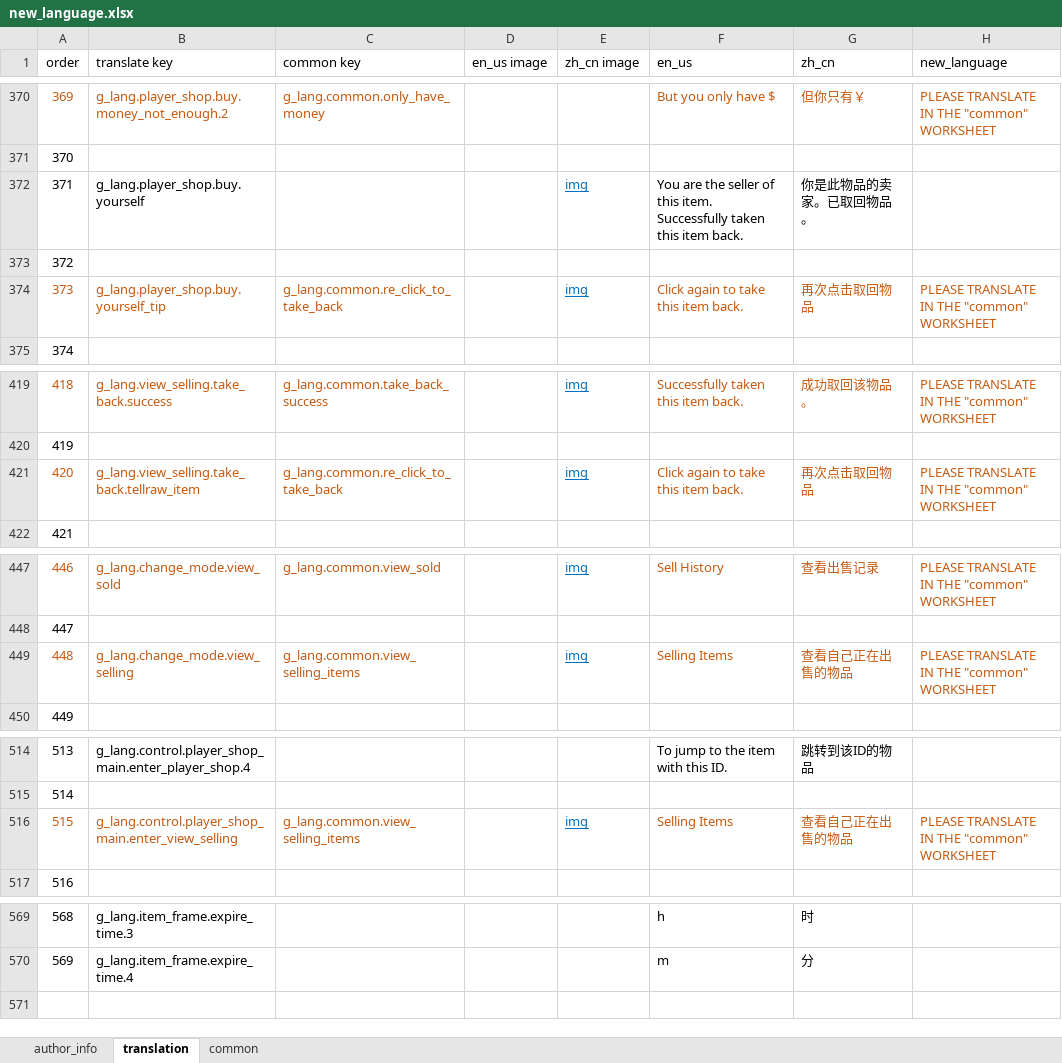
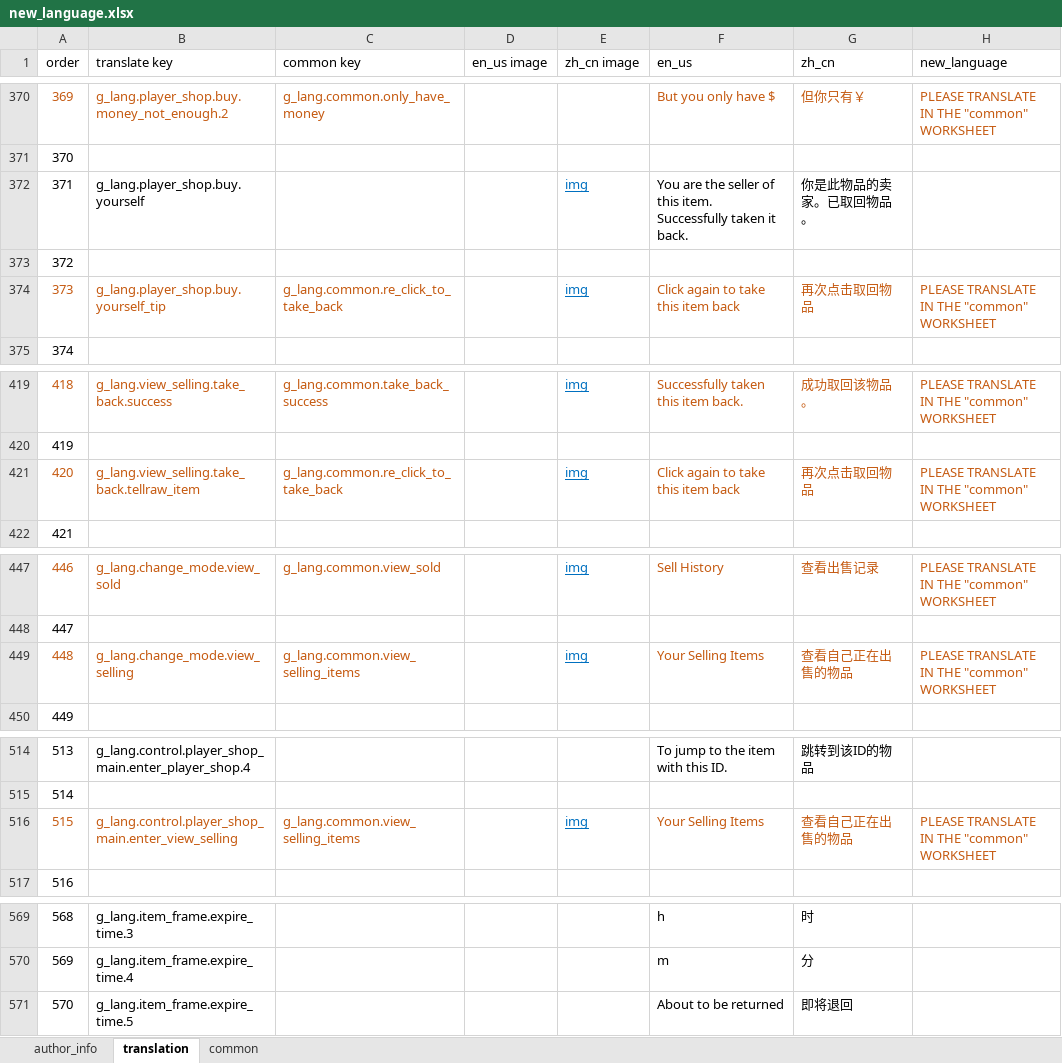
Before and after one commit to HeartingBe/GlobalShop_v3, an Excel workbook: translation/new_language.xlsx, sheet translation, drawn as a sheet; only a part is shown, gaps mark what is left out; values as stored, in another font and other column widths than the file's, no borders; the diff names each change by its address in the sheet, - before the commit and + after, or states it on an @@ line.

Commit message:
添加： 1. 玩家注册商店时会检查解析的名字，不为字符串或者为空串时失败，并取消当次 uid 分配； 修改： 1. 现在即使是普通玩家，上架物品成功后也不需要再重新点击上架物品。glbs_inputter_1 会一直保持可用状态； 2. 物品超时但还没退回时（因为有 1min 检查周期），物品信息框会显示“即将退回”，而不是显示错误的退回时间（相应地补充了一条 nbt 翻译串）； 3. 弃用错误码；

```diff
--- a/translation/new_language.xlsx (sheet translation)
+++ b/translation/new_language.xlsx (sheet translation)
-F372 (en_us): …Successfully taken this item back.
+F372 (en_us): …Successfully taken it back.
-F374 (en_us): Click again to take this item back.
+F374 (en_us): Click again to take this item back
-F421 (en_us): Click again to take this item back.
+F421 (en_us): Click again to take this item back
-F449 (en_us): Selling Items
+F449 (en_us): Your Selling Items
-F516 (en_us): Selling Items
+F516 (en_us): Your Selling Items
+row 571: 570 | g_lang.item_frame.expire_time.5 |  |  |  | About to be returned | 即将退回
```
Also changed, not shown: sheet common, 14 other files.
